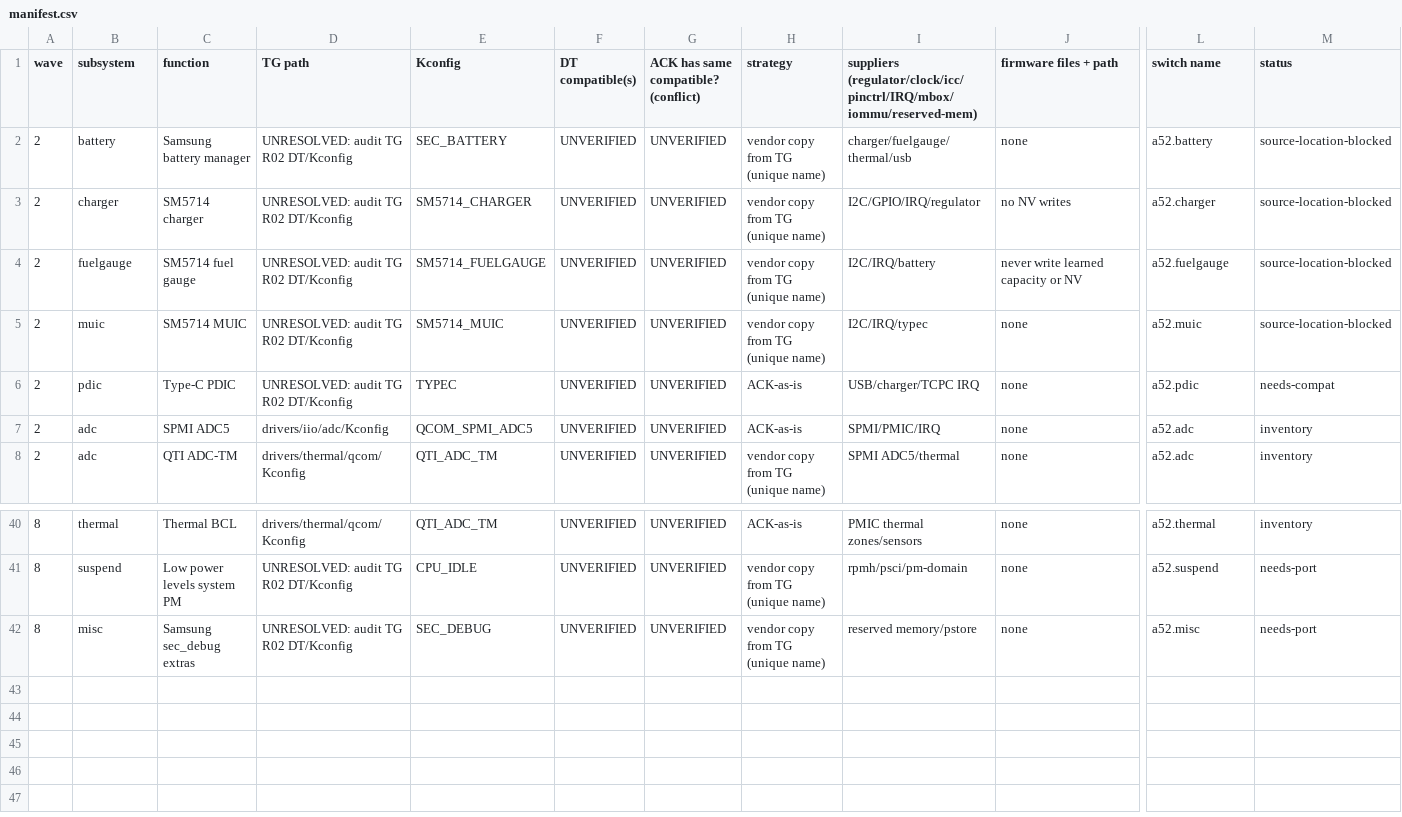
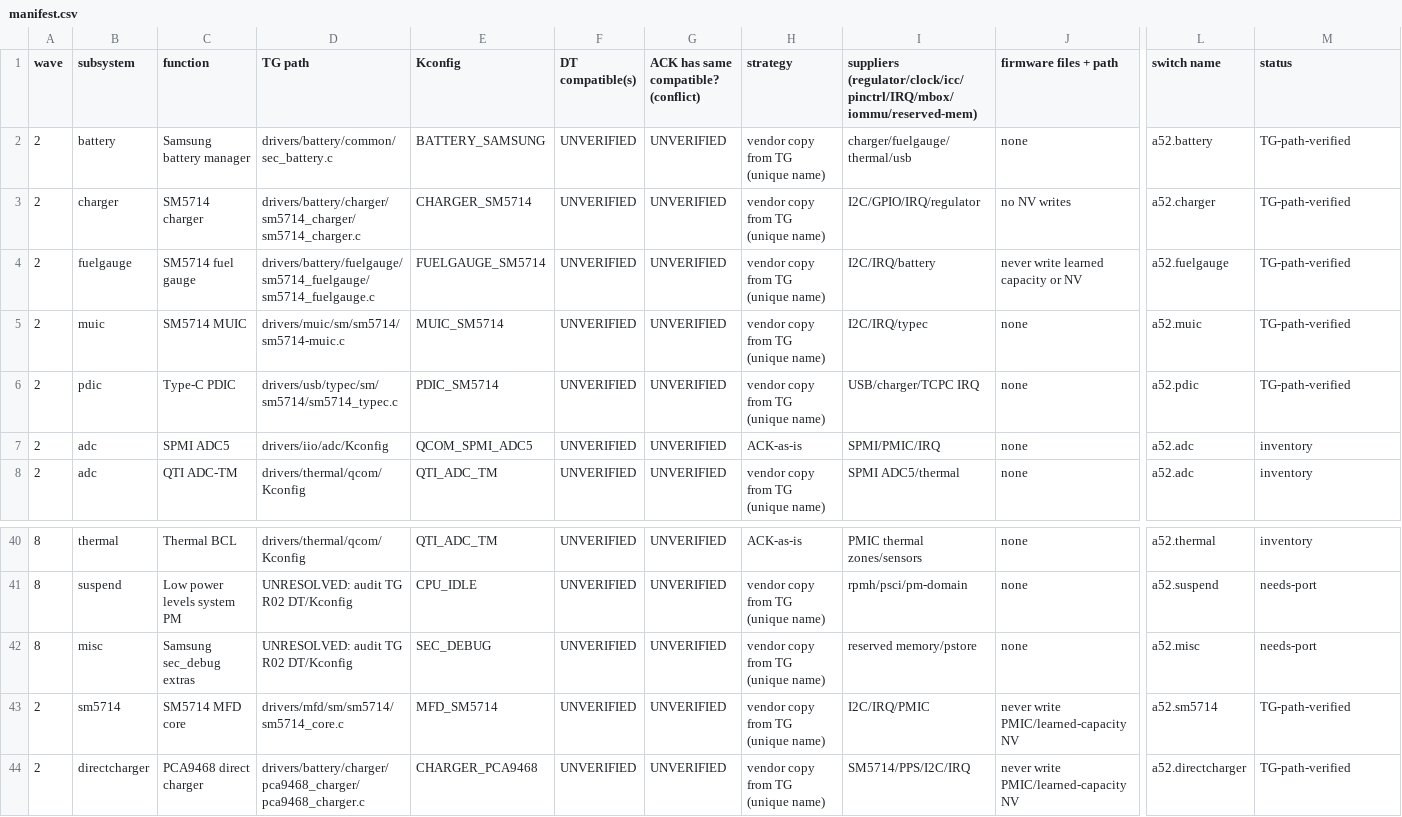
Before and after one commit to GiulianoB-1/A52-touchGrass-4.19.325-SukiSU, a CSV file: merge/manifest.csv, drawn as a sheet; only a part is shown, gaps mark what is left out; rows hold the shown columns only; the diff names each change by its address in the sheet, - before the commit and + after, or states it on an @@ line.

Commit message:
phase447: resolve Wave2 TG sources from pinned a52xq defconfig/Kconfig/Makefiles; include MFD and PCA9468

```diff
--- a/merge/manifest.csv
+++ b/merge/manifest.csv
-D2 (TG path): UNRESOLVED: audit TG R02 DT/Kconfig
+D2 (TG path): drivers/battery/common/sec_battery.c
-E2 (Kconfig): SEC_BATTERY
+E2 (Kconfig): BATTERY_SAMSUNG
-M2:M5 (status): source-location-blocked
+M2:M5 (status): TG-path-verified
-D3 (TG path): UNRESOLVED: audit TG R02 DT/Kconfig
+D3 (TG path): drivers/battery/charger/sm5714_charger/sm5714_charger.c
-E3 (Kconfig): SM5714_CHARGER
+E3 (Kconfig): CHARGER_SM5714
-D4 (TG path): UNRESOLVED: audit TG R02 DT/Kconfig
+D4 (TG path): drivers/battery/fuelgauge/sm5714_fuelgauge/sm5714_fuelgauge.c
-E4 (Kconfig): SM5714_FUELGAUGE
+E4 (Kconfig): FUELGAUGE_SM5714
-D5 (TG path): UNRESOLVED: audit TG R02 DT/Kconfig
+D5 (TG path): drivers/muic/sm/sm5714/sm5714-muic.c
-E5 (Kconfig): SM5714_MUIC
+E5 (Kconfig): MUIC_SM5714
-D6 (TG path): UNRESOLVED: audit TG R02 DT/Kconfig
+D6 (TG path): drivers/usb/typec/sm/sm5714/sm5714_typec.c
-E6 (Kconfig): TYPEC
+E6 (Kconfig): PDIC_SM5714
-H6 (strategy): ACK-as-is
+H6 (strategy): vendor copy from TG (unique name)
-M6 (status): needs-compat
+M6 (status): TG-path-verified
+row 43: 2 | sm5714 | SM5714 MFD core | drivers/mfd/sm/sm5714/sm5714_core.c | MFD_SM5714 | UNVERIFIED | UNVERIFIED | vendor copy from TG (unique name) | I2C/IRQ/PMIC | never write PMIC/learned-capacity NV | a52.sm5714 | TG-path-verified
+row 44: 2 | directcharger | PCA9468 direct charger | drivers/battery/charger/pca9468_charger/pca9468_charger.c | CHARGER_PCA9468 | UNVERIFIED | UNVERIFIED | vendor copy from TG (unique name) | SM5714/PPS/I2C/IRQ | never write PMIC/learned-capacity NV | a52.directcharger | TG-path-verified
```
